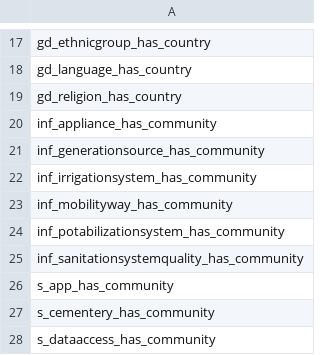
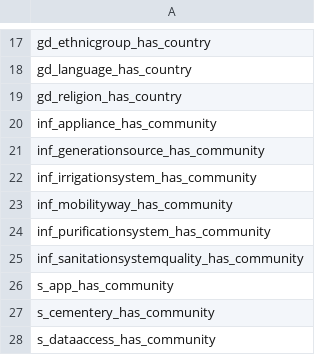
Before and after one commit to guillermosanchezg/NAUTIA, a CSV file: DesarrolloPy/NMtablesCamp.csv, drawn as a sheet; only a part is shown, gaps mark what is left out.

```diff
--- a/DesarrolloPy/NMtablesCamp.csv
+++ b/DesarrolloPy/NMtablesCamp.csv
@@ -23,3 +23,3 @@ inf_irrigationsystem_has_community
 inf_mobilityway_has_community
-inf_potabilizationsystem_has_community
+inf_purificationsystem_has_community
 inf_sanitationsystemquality_has_community
```
Also changed, not shown: DesarrolloPy/DataSetFinales/Camp_EnergySource_Has_Camp.csv, DesarrolloPy/DataSetFinales/inf_sanitationsystemquality_has_community.csv, 32 other files.
